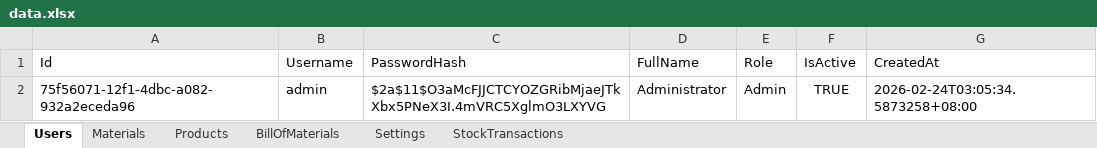
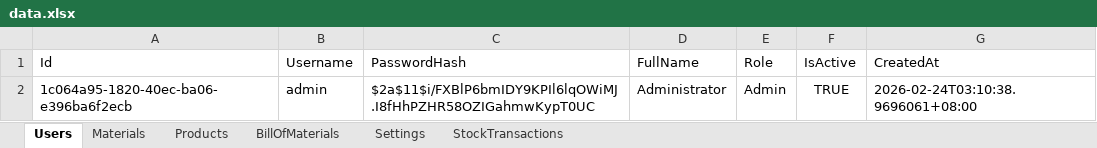
Before and after one commit to pehyanbin/Materials-and-inventory-resource, an Excel workbook: MIR/bin/Debug/net8.0-windows/data.xlsx, sheet Users, drawn as a sheet; values as stored, in another font and other column widths than the file's, no borders; the diff names each change by its address in the sheet, - before the commit and + after, or states it on an @@ line.

```diff
--- a/MIR/bin/Debug/net8.0-windows/data.xlsx (sheet Users)
+++ b/MIR/bin/Debug/net8.0-windows/data.xlsx (sheet Users)
-A2 (Id): 75f56071-12f1-4dbc-a082-932a2eceda96
+A2 (Id): 1c064a95-1820-40ec-ba06-e396ba6f2ecb
-C2 (PasswordHash): $2a$11$O3aMcFJJCTCYOZGRibMjaeJTkXbx5PNeX3I.4mVRC5XglmO3LXYVG
+C2 (PasswordHash): $2a$11$i/FXBlP6bmIDY9KPIl6lqOWiMJ.I8fHhPZHR58OZIGahmwKypT0UC
-G2 (CreatedAt): 2026-02-24T03:05:34.5873258+08:00
+G2 (CreatedAt): 2026-02-24T03:10:38.9696061+08:00
```
Also changed, not shown: sheet BillOfMaterials, sheet Materials, sheet Products, sheet Settings, 34 other files.
